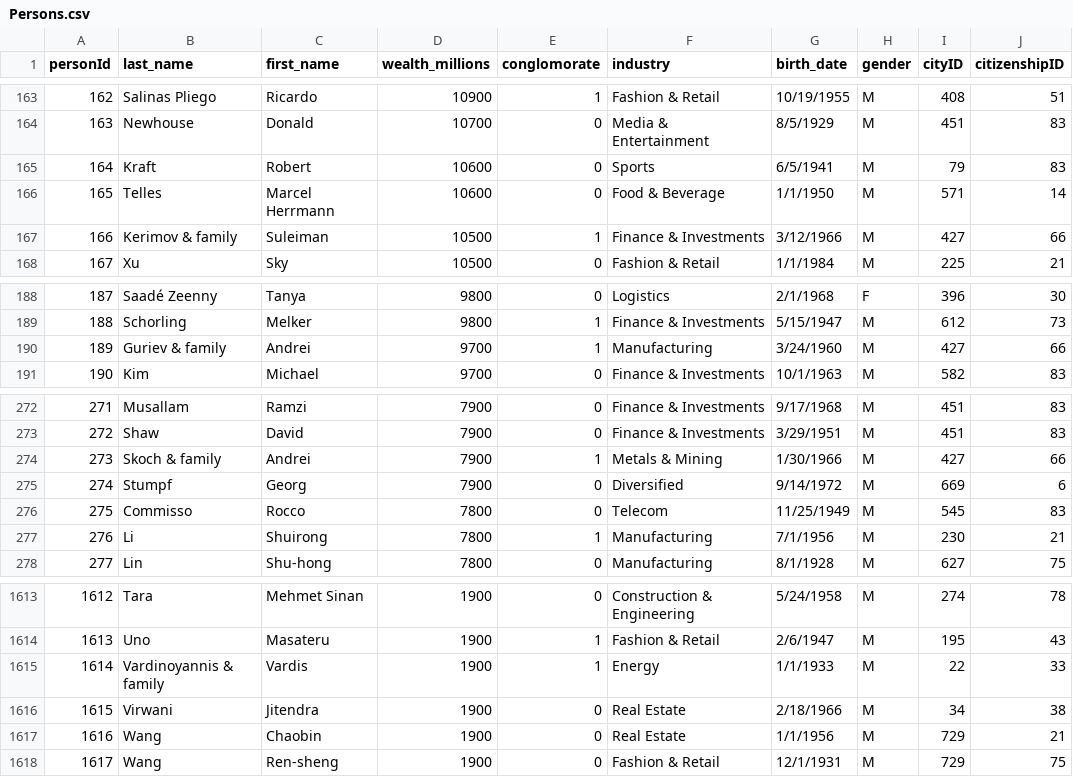
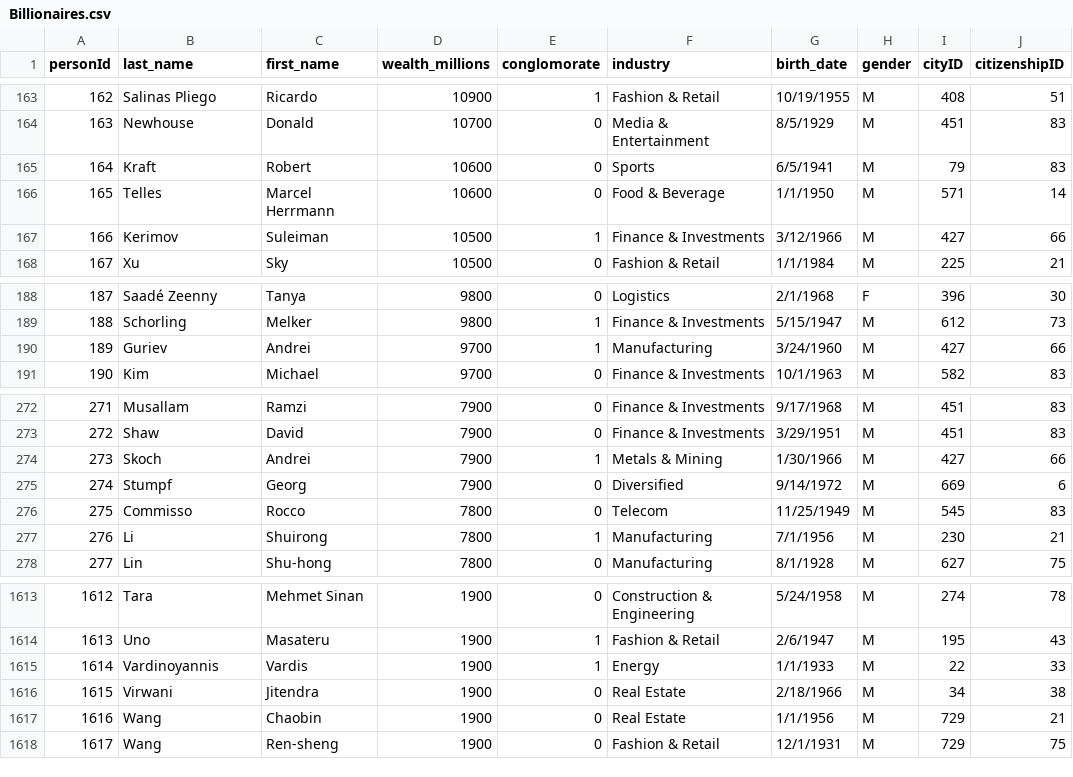
Before and after one commit to FabioSemedo/Millionarios-de-2022, a CSV file: Tables/Billionaires.csv (was TablePopulation/BackUps/Persons.csv), drawn as a sheet; only a part is shown, gaps mark what is left out.

Commit message:
Tables Ready

```diff
--- a/TablePopulation/BackUps/Persons.csv
+++ b/Tables/Billionaires.csv
@@ -166,3 +166,3 @@
 "165","Telles","Marcel Herrmann","10600","0","Food & Beverage","1/1/1950","M","571","14"
-"166","Kerimov & family","Suleiman","10500","1","Finance & Investments","3/12/1966","M","427","66"
+"166","Kerimov","Suleiman","10500","1","Finance & Investments","3/12/1966","M","427","66"
 "167","Xu","Sky","10500","0","Fashion & Retail","1/1/1984","M","225","21"
@@ -189,3 +189,3 @@
 "188","Schorling","Melker","9800","1","Finance & Investments","5/15/1947","M","612","73"
-"189","Guriev & family","Andrei","9700","1","Manufacturing","3/24/1960","M","427","66"
+"189","Guriev","Andrei","9700","1","Manufacturing","3/24/1960","M","427","66"
 "190","Kim","Michael","9700","0","Finance & Investments","10/1/1963","M","582","83"
@@ -273,3 +273,3 @@
 "272","Shaw","David","7900","0","Finance & Investments","3/29/1951","M","451","83"
-"273","Skoch & family","Andrei","7900","1","Metals & Mining","1/30/1966","M","427","66"
+"273","Skoch","Andrei","7900","1","Metals & Mining","1/30/1966","M","427","66"
 "274","Stumpf","Georg","7900","0","Diversified","9/14/1972","M","669","6"
@@ -1614,3 +1614,3 @@
 "1613","Uno","Masateru","1900","1","Fashion & Retail","2/6/1947","M","195","43"
-"1614","Vardinoyannis & family","Vardis","1900","1","Energy","1/1/1933","M","22","33"
+"1614","Vardinoyannis","Vardis","1900","1","Energy","1/1/1933","M","22","33"
 "1615","Virwani","Jitendra","1900","0","Real Estate","2/18/1966","M","34","38"
```
Also changed, not shown: 13 other files.
